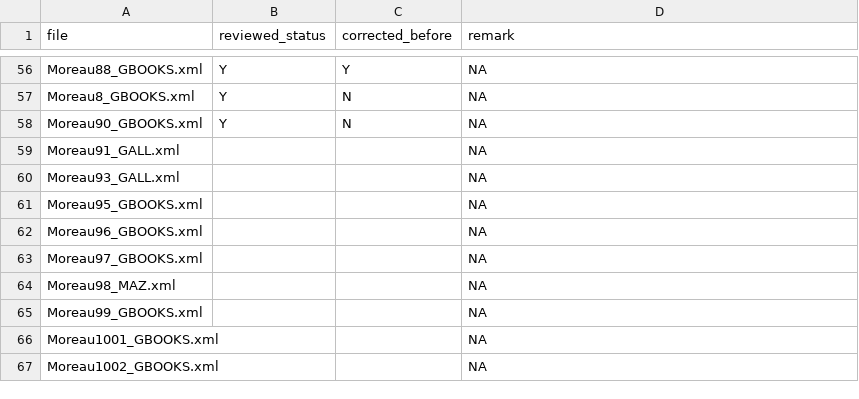
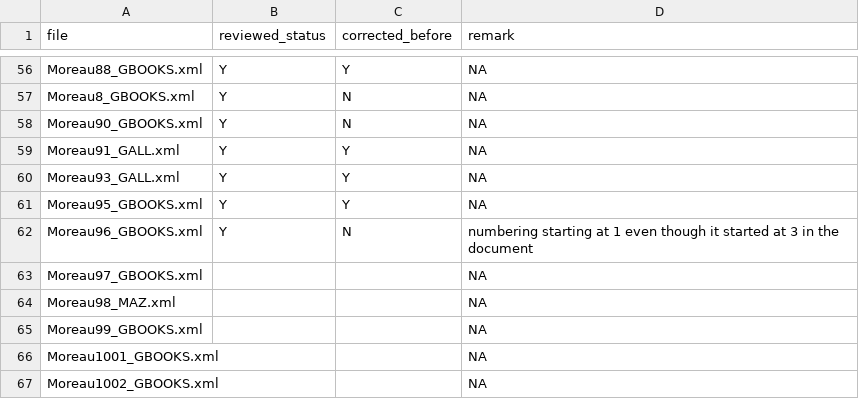
Before and after one commit to Antonomaz/Corpus, a CSV file: output/reviewed_files.csv, drawn as a sheet; only a part is shown, gaps mark what is left out.

Commit message:
corrected Moreau91-96

```diff
--- a/output/reviewed_files.csv
+++ b/output/reviewed_files.csv
@@ -58,6 +58,6 @@ Moreau8_GBOOKS.xml,Y,N,NA
 Moreau90_GBOOKS.xml,Y,N,NA
-Moreau91_GALL.xml," ",,NA
-Moreau93_GALL.xml," ",,NA
-Moreau95_GBOOKS.xml," ",,NA
-Moreau96_GBOOKS.xml," ",,NA
+Moreau91_GALL.xml,Y,Y,NA
+Moreau93_GALL.xml,Y,Y,NA
+Moreau95_GBOOKS.xml,Y,Y,NA
+Moreau96_GBOOKS.xml,Y,N,numbering starting at 1 even though it started at 3 in the document
 Moreau97_GBOOKS.xml," ",,NA
```
Also changed, not shown: 4 other files.
